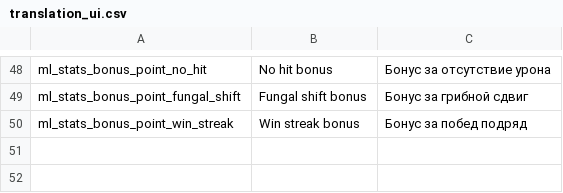
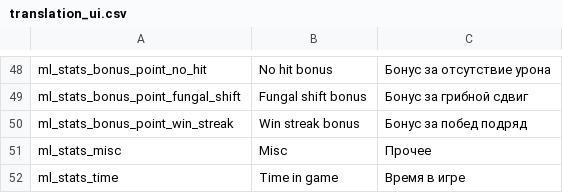
Before and after one commit to lamia-zamia/meta_leveling, a CSV file: files/translation/translation_ui.csv, drawn as a sheet; only a part is shown, gaps mark what is left out; the diff names each change by its address in the sheet, - before the commit and + after, or states it on an @@ line.

Commit message:
new stats menu

```diff
--- a/files/translation/translation_ui.csv
+++ b/files/translation/translation_ui.csv
+row 51: ml_stats_misc | Misc | Прочее
+row 52: ml_stats_time | Time in game | Время в игре
```
Also changed, not shown: 3 other files.
